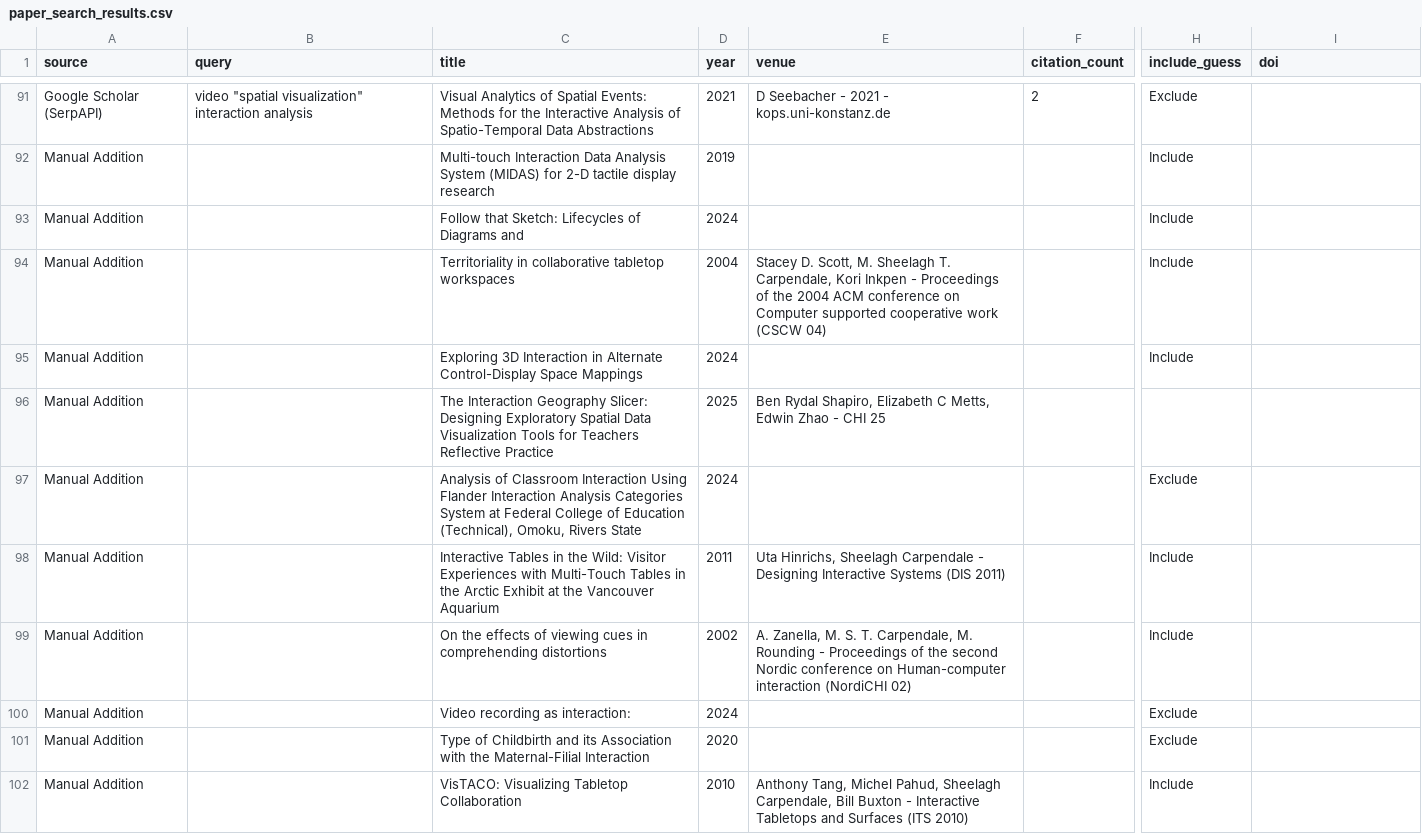
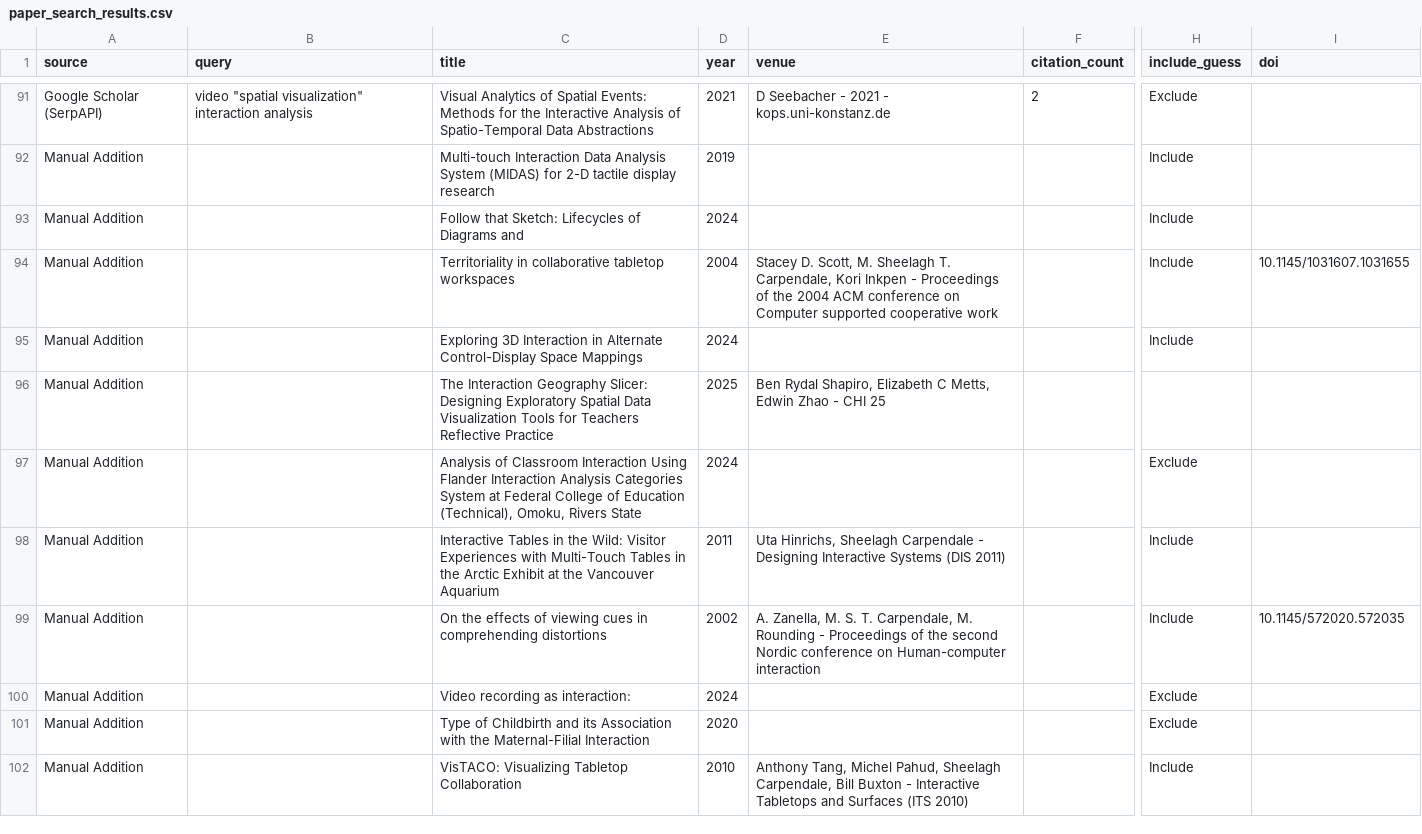
Before and after one commit to vismethod/vismethodliterature, a CSV file: paper_search_results.csv, drawn as a sheet; only a part is shown, gaps mark what is left out; the diff covers the shown part only; the diff names each change by its address in the sheet, - before the commit and + after, or states it on an @@ line.

Commit message:
Data: final repair and manual patch of paper metadata

```diff
--- a/paper_search_results.csv
+++ b/paper_search_results.csv
-E94 (venue): …cooperative work (CSCW 04)
+E94 (venue): …cooperative work
-I94 (doi): (empty)
+I94 (doi): 10.1145/1031607.1031655
-E99 (venue): …Human-computer interaction (NordiCHI 02)
+E99 (venue): …Human-computer interaction
-I99 (doi): (empty)
+I99 (doi): 10.1145/572020.572035
```
Also changed, not shown: 12 edited cells elsewhere in this file, 1 other file.
